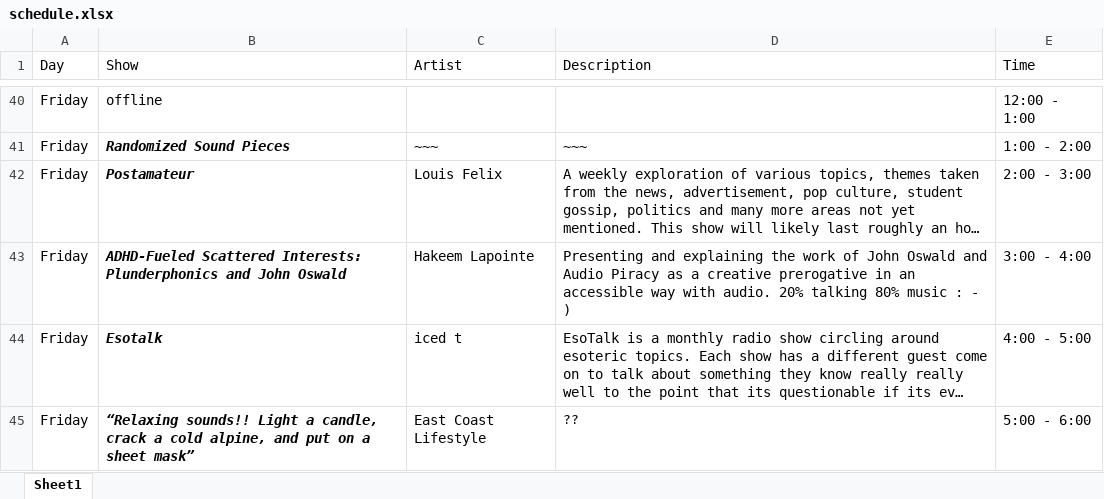
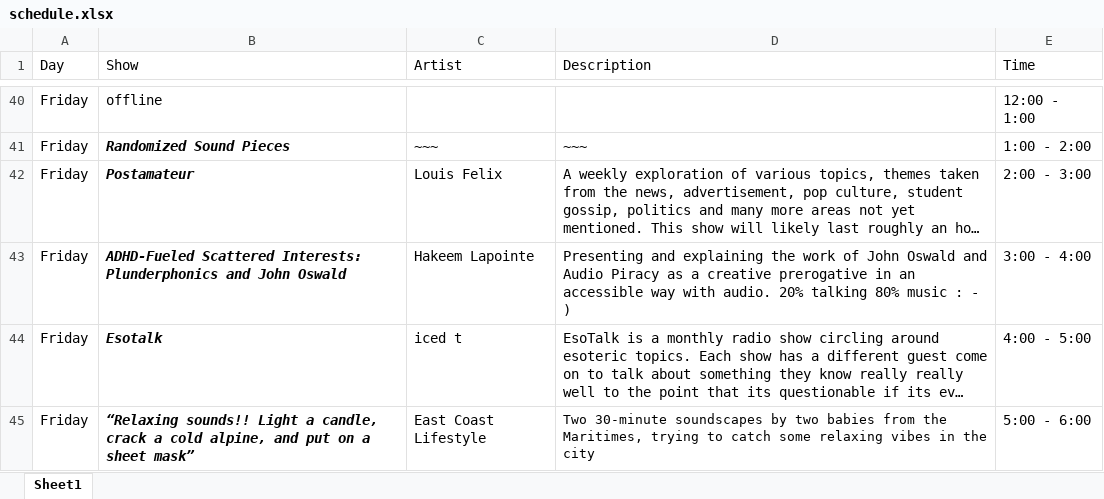
Before and after one commit to sbordel/imca-raydeeoh, an Excel workbook: scheduleSheet/schedule.xlsx, sheet Sheet1, drawn as a sheet; only a part is shown, gaps mark what is left out; long unchanged cells end in …; values as stored, in another font and other column widths than the file's, no borders; the diff names each change by its address in the sheet, - before the commit and + after, or states it on an @@ line.

Commit message:
schedule is complete (--:

```diff
--- a/scheduleSheet/schedule.xlsx (sheet Sheet1)
+++ b/scheduleSheet/schedule.xlsx (sheet Sheet1)
-D45 (Description): ??
+D45 (Description): Two 30-minute soundscapes by two babies from the Maritimes, trying to catch some relaxing vibes in the city
```
